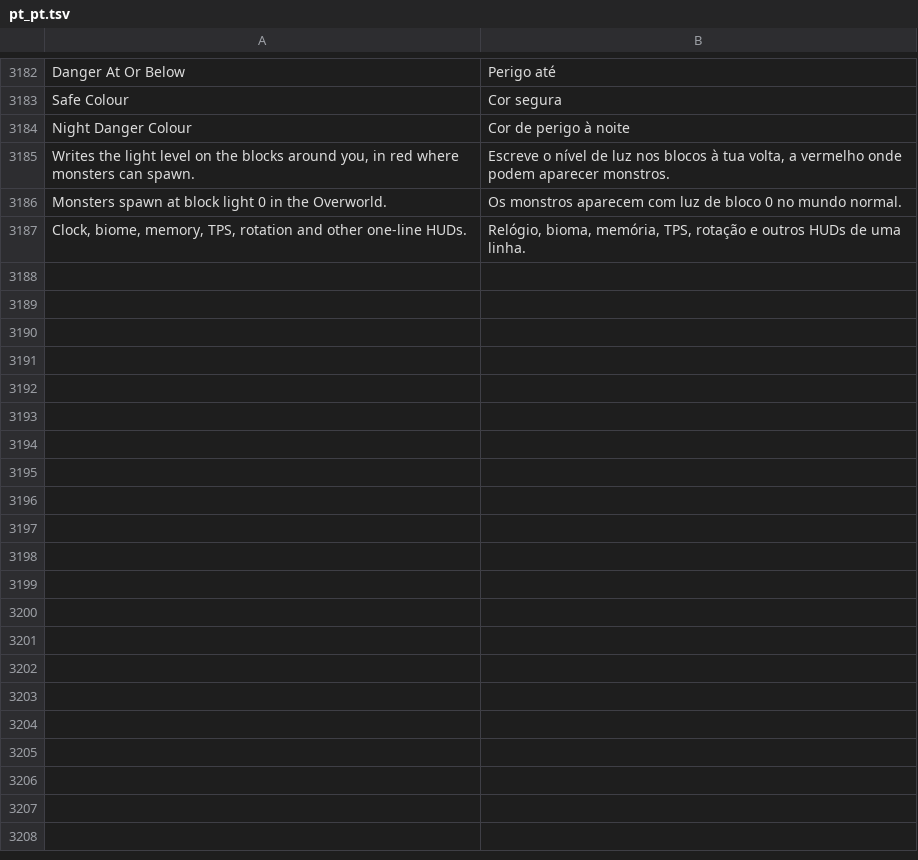
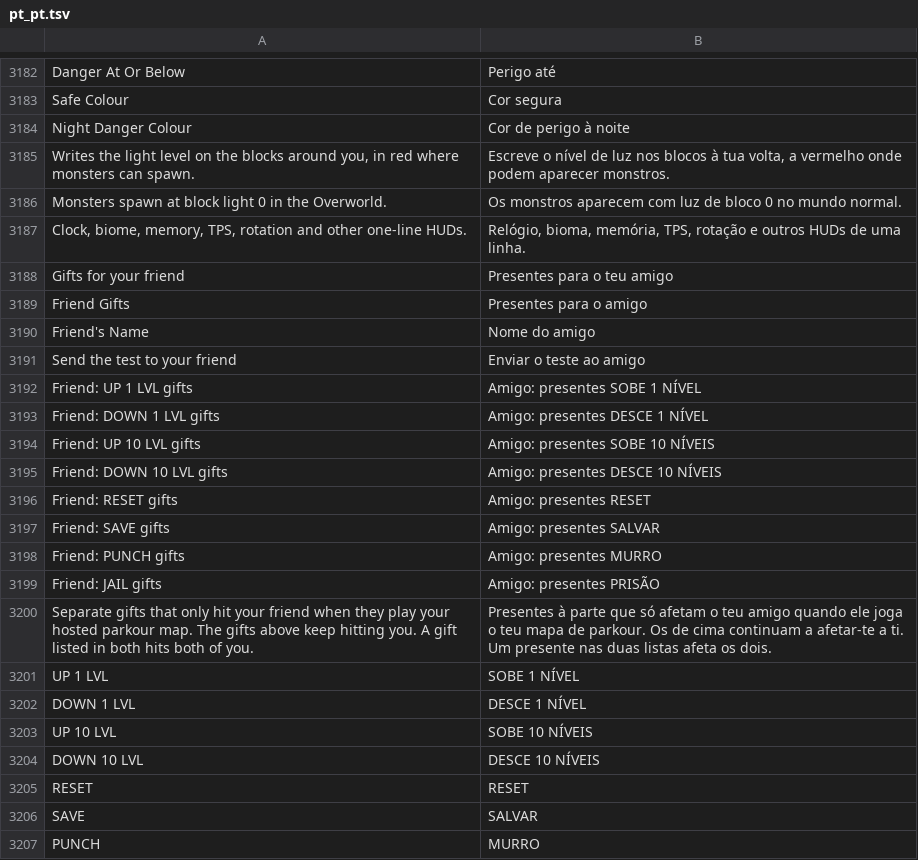
Before and after one commit to Martim2012OOG/sleep-client, a TSV file: src/main/resources/assets/sol_client/lang/pt_pt.tsv, drawn as a sheet; only a part is shown, gaps mark what is left out; the diff covers the shown part only.

```diff
--- a/src/main/resources/assets/sol_client/lang/pt_pt.tsv
+++ b/src/main/resources/assets/sol_client/lang/pt_pt.tsv
@@ -3187 +3187,21 @@ Monsters spawn at block light 0 in the Overworld.	Os monstros aparecem com luz d
 Clock, biome, memory, TPS, rotation and other one-line HUDs.	Relógio, bioma, memória, TPS, rotação e outros HUDs de uma linha.
+Gifts for your friend	Presentes para o teu amigo
+Friend Gifts	Presentes para o amigo
+Friend's Name	Nome do amigo
+Send the test to your friend	Enviar o teste ao amigo
+Friend: UP 1 LVL gifts	Amigo: presentes SOBE 1 NÍVEL
+Friend: DOWN 1 LVL gifts	Amigo: presentes DESCE 1 NÍVEL
+Friend: UP 10 LVL gifts	Amigo: presentes SOBE 10 NÍVEIS
+Friend: DOWN 10 LVL gifts	Amigo: presentes DESCE 10 NÍVEIS
+Friend: RESET gifts	Amigo: presentes RESET
+Friend: SAVE gifts	Amigo: presentes SALVAR
+Friend: PUNCH gifts	Amigo: presentes MURRO
+Friend: JAIL gifts	Amigo: presentes PRISÃO
+Separate gifts that only hit your friend when they play your hosted parkour map. The gifts above keep hitting you. A gift listed in both hits both of you.	Presentes à parte que só afetam o teu amigo quando ele joga o teu mapa de parkour. Os de cima continuam a afetar-te a ti. Um presente nas duas listas afeta os dois.
+UP 1 LVL	SOBE 1 NÍVEL
+DOWN 1 LVL	DESCE 1 NÍVEL
+UP 10 LVL	SOBE 10 NÍVEIS
+DOWN 10 LVL	DESCE 10 NÍVEIS
+RESET	RESET
+SAVE	SALVAR
+PUNCH	MURRO
```
Also changed, not shown: 9 added rows elsewhere in this file, 4 other files.
